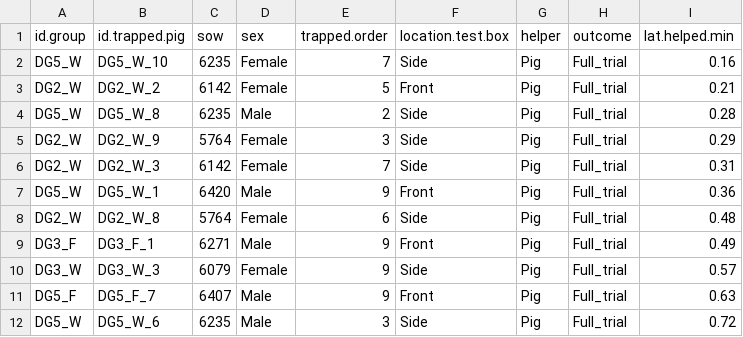
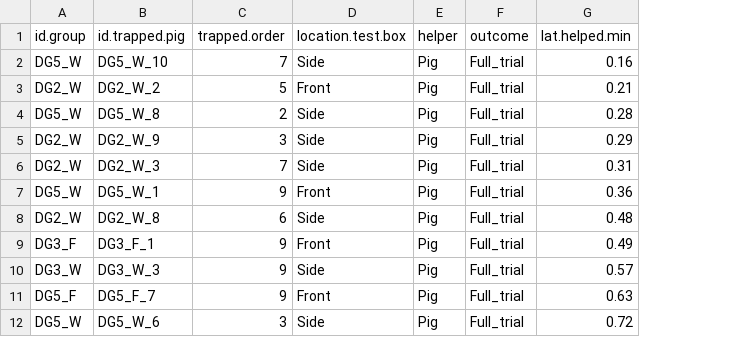
Before and after one commit to AnjaEggert/spontaneous-helping-in-pigs, a CSV file: data/latency-trials.csv, drawn as a sheet; only a part is shown; the diff names each change by its address in the sheet, - before the commit and + after, or states it on an @@ line.

```diff
--- a/data/latency-trials.csv
+++ b/data/latency-trials.csv
-column C (sow), rows 2-12: 6235 | 6142 | 6235 | 5764 | 6142 | 6420 | 5764 | 6271 | 6079 | 6407 | 6235
-column D (sex), rows 2-12: Female | Female | Male | Female | Female | Male | Female | Male | Female | Male | Male
```
Also changed, not shown: data/cortisol-trapped-pigs.csv, data/helping-window-time.csv, 26 other files.
